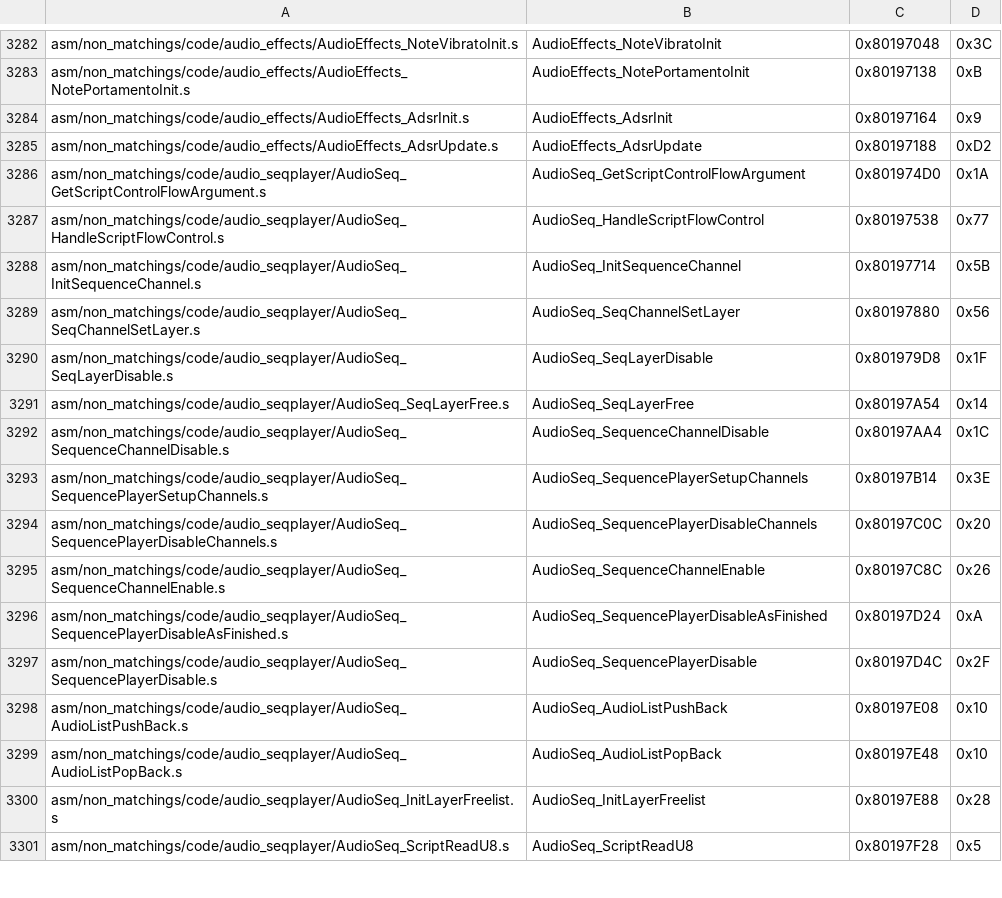
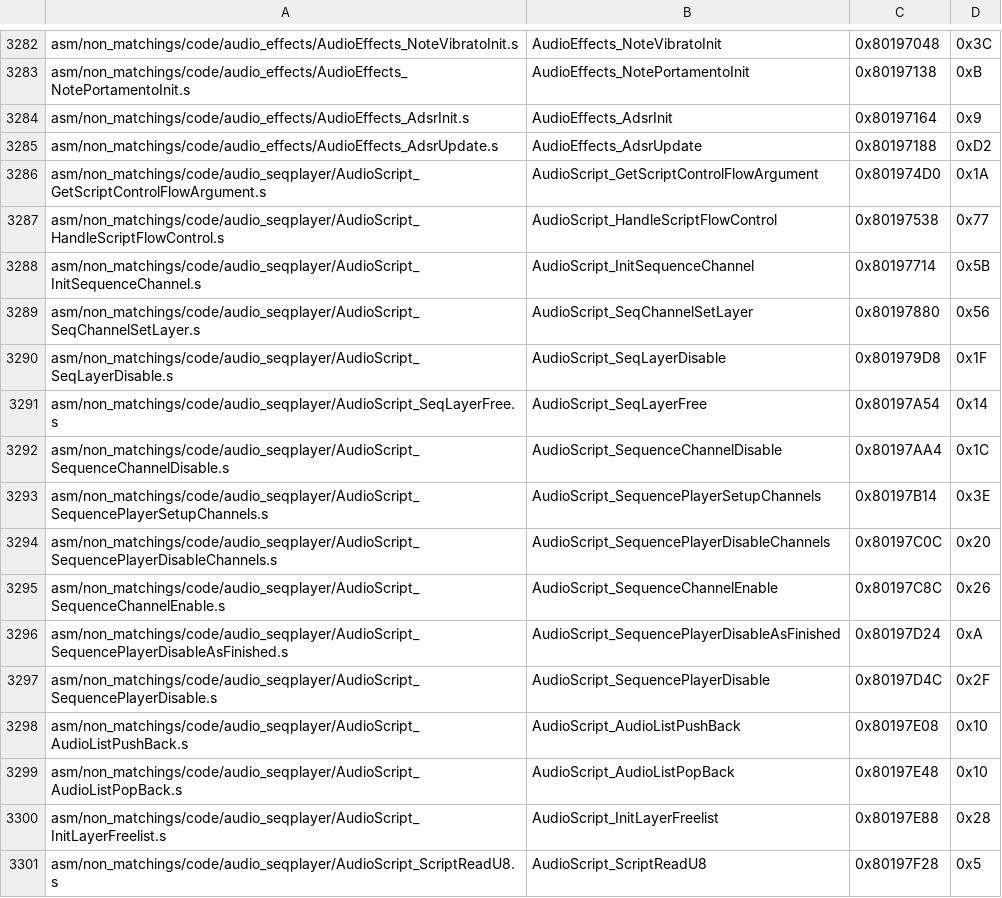
Before and after one commit to zeldaret/mm, a CSV file: tools/sizes/code_functions.csv, drawn as a sheet; only a part is shown, gaps mark what is left out; the diff covers the shown part only.

Commit message:
AudioSeq_ to AudioScript_

```diff
--- a/tools/sizes/code_functions.csv
+++ b/tools/sizes/code_functions.csv
@@ -3285,17 +3285,17 @@ asm/non_matchings/code/audio_effects/AudioEffects_AdsrInit.s,AudioEffects_AdsrIn
 asm/non_matchings/code/audio_effects/AudioEffects_AdsrUpdate.s,AudioEffects_AdsrUpdate,0x80197188,0xD2
-asm/non_matchings/code/audio_seqplayer/AudioSeq_GetScriptControlFlowArgument.s,AudioSeq_GetScriptControlFlowArgument,0x801974D0,0x1A
-asm/non_matchings/code/audio_seqplayer/AudioSeq_HandleScriptFlowControl.s,AudioSeq_HandleScriptFlowControl,0x80197538,0x77
-asm/non_matchings/code/audio_seqplayer/AudioSeq_InitSequenceChannel.s,AudioSeq_InitSequenceChannel,0x80197714,0x5B
-asm/non_matchings/code/audio_seqplayer/AudioSeq_SeqChannelSetLayer.s,AudioSeq_SeqChannelSetLayer,0x80197880,0x56
-asm/non_matchings/code/audio_seqplayer/AudioSeq_SeqLayerDisable.s,AudioSeq_SeqLayerDisable,0x801979D8,0x1F
-asm/non_matchings/code/audio_seqplayer/AudioSeq_SeqLayerFree.s,AudioSeq_SeqLayerFree,0x80197A54,0x14
-asm/non_matchings/code/audio_seqplayer/AudioSeq_SequenceChannelDisable.s,AudioSeq_SequenceChannelDisable,0x80197AA4,0x1C
-asm/non_matchings/code/audio_seqplayer/AudioSeq_SequencePlayerSetupChannels.s,AudioSeq_SequencePlayerSetupChannels,0x80197B14,0x3E
-asm/non_matchings/code/audio_seqplayer/AudioSeq_SequencePlayerDisableChannels.s,AudioSeq_SequencePlayerDisableChannels,0x80197C0C,0x20
-asm/non_matchings/code/audio_seqplayer/AudioSeq_SequenceChannelEnable.s,AudioSeq_SequenceChannelEnable,0x80197C8C,0x26
-asm/non_matchings/code/audio_seqplayer/AudioSeq_SequencePlayerDisableAsFinished.s,AudioSeq_SequencePlayerDisableAsFinished,0x80197D24,0xA
-asm/non_matchings/code/audio_seqplayer/AudioSeq_SequencePlayerDisable.s,AudioSeq_SequencePlayerDisable,0x80197D4C,0x2F
-asm/non_matchings/code/audio_seqplayer/AudioSeq_AudioListPushBack.s,AudioSeq_AudioListPushBack,0x80197E08,0x10
-asm/non_matchings/code/audio_seqplayer/AudioSeq_AudioListPopBack.s,AudioSeq_AudioListPopBack,0x80197E48,0x10
-asm/non_matchings/code/audio_seqplayer/AudioSeq_InitLayerFreelist.s,AudioSeq_InitLayerFreelist,0x80197E88,0x28
-asm/non_matchings/code/audio_seqplayer/AudioSeq_ScriptReadU8.s,AudioSeq_ScriptReadU8,0x80197F28,0x5
+asm/non_matchings/code/audio_seqplayer/AudioScript_GetScriptControlFlowArgument.s,AudioScript_GetScriptControlFlowArgument,0x801974D0,0x1A
+asm/non_matchings/code/audio_seqplayer/AudioScript_HandleScriptFlowControl.s,AudioScript_HandleScriptFlowControl,0x80197538,0x77
+asm/non_matchings/code/audio_seqplayer/AudioScript_InitSequenceChannel.s,AudioScript_InitSequenceChannel,0x80197714,0x5B
+asm/non_matchings/code/audio_seqplayer/AudioScript_SeqChannelSetLayer.s,AudioScript_SeqChannelSetLayer,0x80197880,0x56
+asm/non_matchings/code/audio_seqplayer/AudioScript_SeqLayerDisable.s,AudioScript_SeqLayerDisable,0x801979D8,0x1F
+asm/non_matchings/code/audio_seqplayer/AudioScript_SeqLayerFree.s,AudioScript_SeqLayerFree,0x80197A54,0x14
+asm/non_matchings/code/audio_seqplayer/AudioScript_SequenceChannelDisable.s,AudioScript_SequenceChannelDisable,0x80197AA4,0x1C
+asm/non_matchings/code/audio_seqplayer/AudioScript_SequencePlayerSetupChannels.s,AudioScript_SequencePlayerSetupChannels,0x80197B14,0x3E
+asm/non_matchings/code/audio_seqplayer/AudioScript_SequencePlayerDisableChannels.s,AudioScript_SequencePlayerDisableChannels,0x80197C0C,0x20
+asm/non_matchings/code/audio_seqplayer/AudioScript_SequenceChannelEnable.s,AudioScript_SequenceChannelEnable,0x80197C8C,0x26
+asm/non_matchings/code/audio_seqplayer/AudioScript_SequencePlayerDisableAsFinished.s,AudioScript_SequencePlayerDisableAsFinished,0x80197D24,0xA
+asm/non_matchings/code/audio_seqplayer/AudioScript_SequencePlayerDisable.s,AudioScript_SequencePlayerDisable,0x80197D4C,0x2F
+asm/non_matchings/code/audio_seqplayer/AudioScript_AudioListPushBack.s,AudioScript_AudioListPushBack,0x80197E08,0x10
+asm/non_matchings/code/audio_seqplayer/AudioScript_AudioListPopBack.s,AudioScript_AudioListPopBack,0x80197E48,0x10
+asm/non_matchings/code/audio_seqplayer/AudioScript_InitLayerFreelist.s,AudioScript_InitLayerFreelist,0x80197E88,0x28
+asm/non_matchings/code/audio_seqplayer/AudioScript_ScriptReadU8.s,AudioScript_ScriptReadU8,0x80197F28,0x5
```
Also changed, not shown: 40 edited cells elsewhere in this file, 9 other files.
